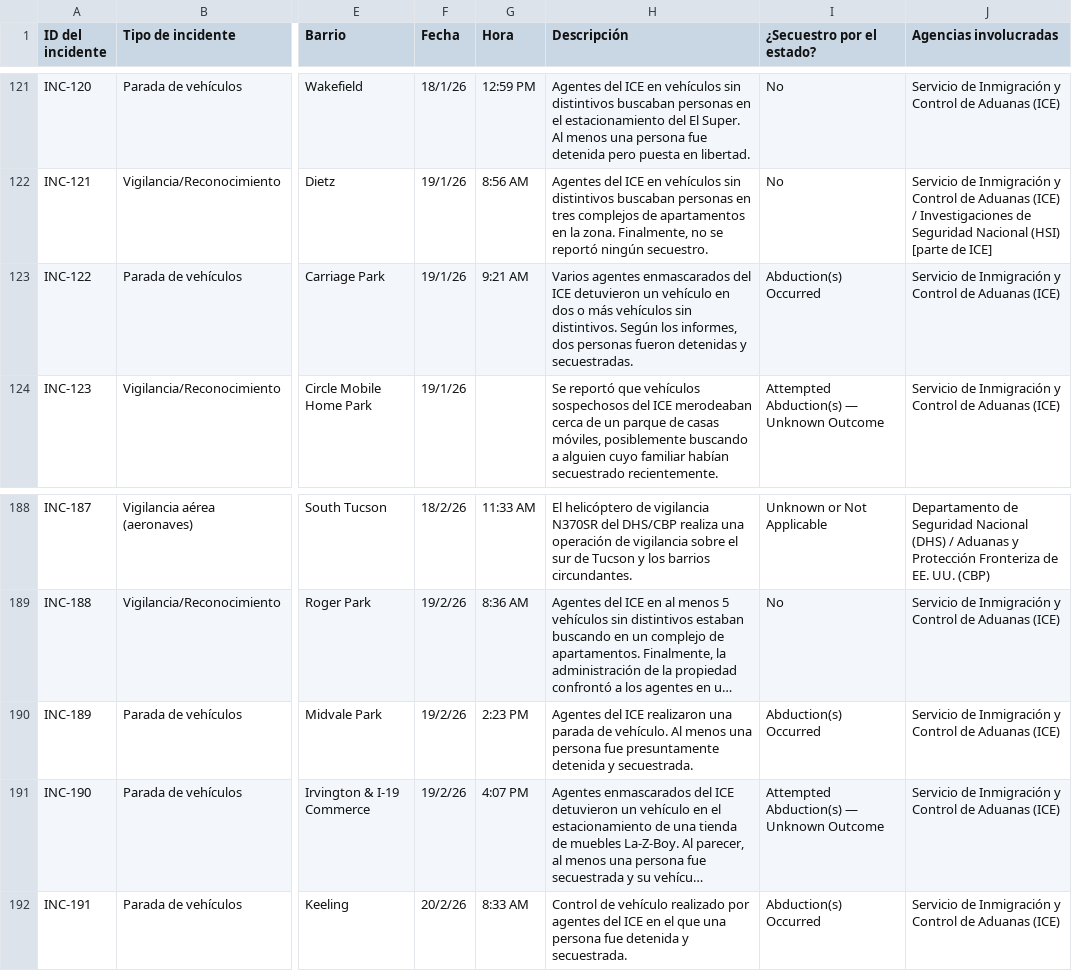
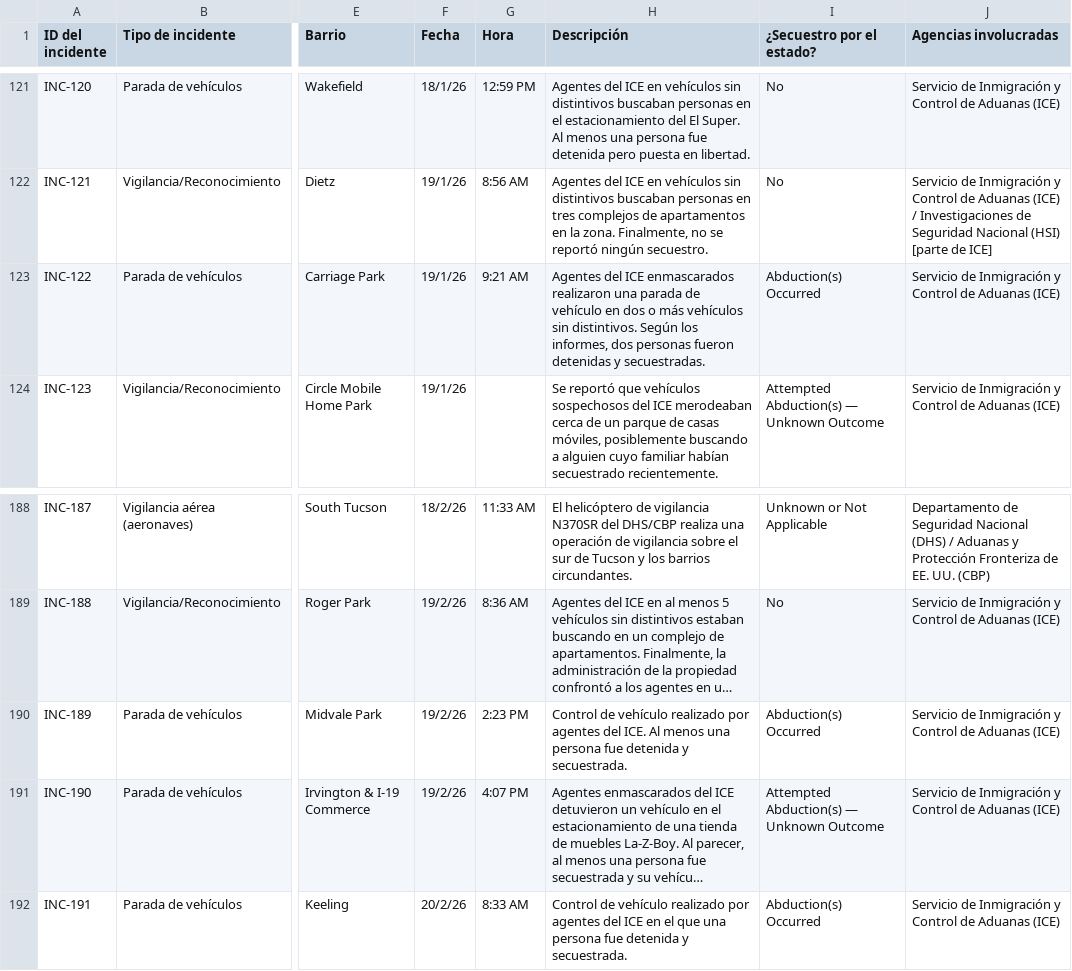
Before and after one commit to duganmeyer/Migra-Map-Data, a CSV file: data_spanish_latest.csv, drawn as a sheet; only a part is shown, gaps mark what is left out; long unchanged cells end in …; the diff covers the shown part only; the diff names each change by its address in the sheet, - before the commit and + after, or states it on an @@ line.

```diff
--- a/data_spanish_latest.csv
+++ b/data_spanish_latest.csv
-H123 (Descripción): Varios agentes enmascarados del ICE detuvieron un vehículo en…
+H123 (Descripción): Agentes del ICE enmascarados realizaron una parada de vehículo en…
-H190 (Descripción): Agentes del ICE realizaron una parada de vehículo. Al menos una persona fue presuntamente detenida y…
+H190 (Descripción): Control de vehículo realizado por agentes del ICE. Al menos una persona fue detenida y…
```
Also changed, not shown: 1 added row and 65 edited cells elsewhere in this file, data_spanish.csv.
